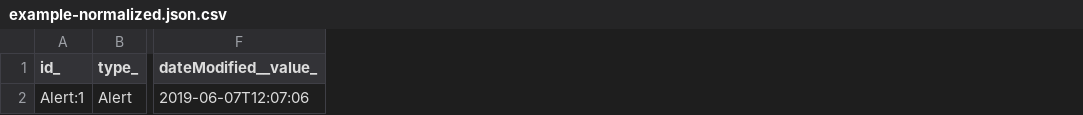
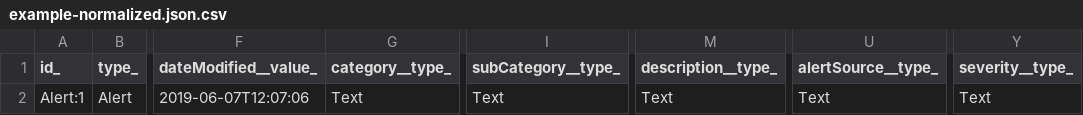
Before and after one commit to smart-data-models/dataModel.Alert, a CSV file: Alert/examples/example-normalized.json.csv, drawn as a sheet; only a part is shown, gaps mark what is left out; the diff names each change by its address in the sheet, - before the commit and + after, or states it on an @@ line.

Commit message:
Exported example to csv example-normalized.json

```diff
--- a/Alert/examples/example-normalized.json.csv
+++ b/Alert/examples/example-normalized.json.csv
+column G (category__type_), row 2: Text
+column I (subCategory__type_), row 2: Text
+column M (description__type_), row 2: Text
+column U (alertSource__type_), row 2: Text
+column Y (severity__type_), row 2: Text
```
